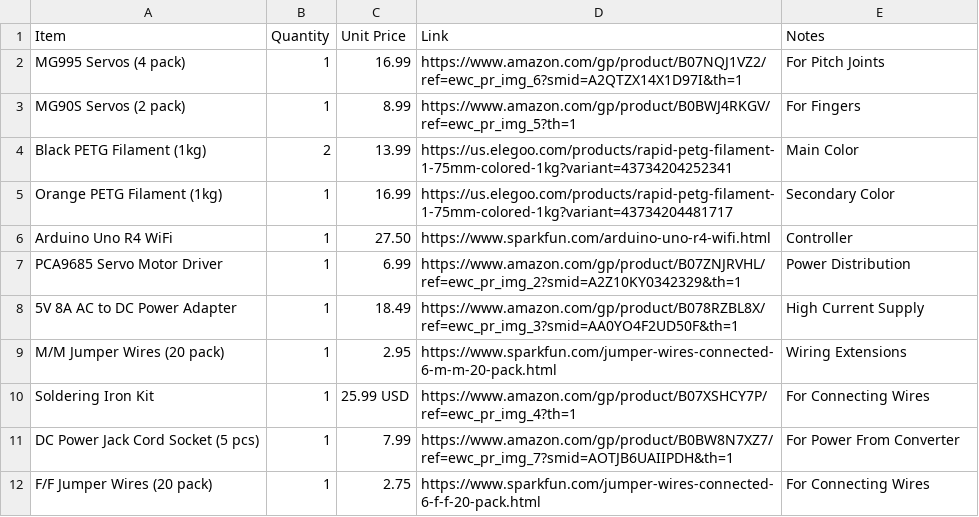
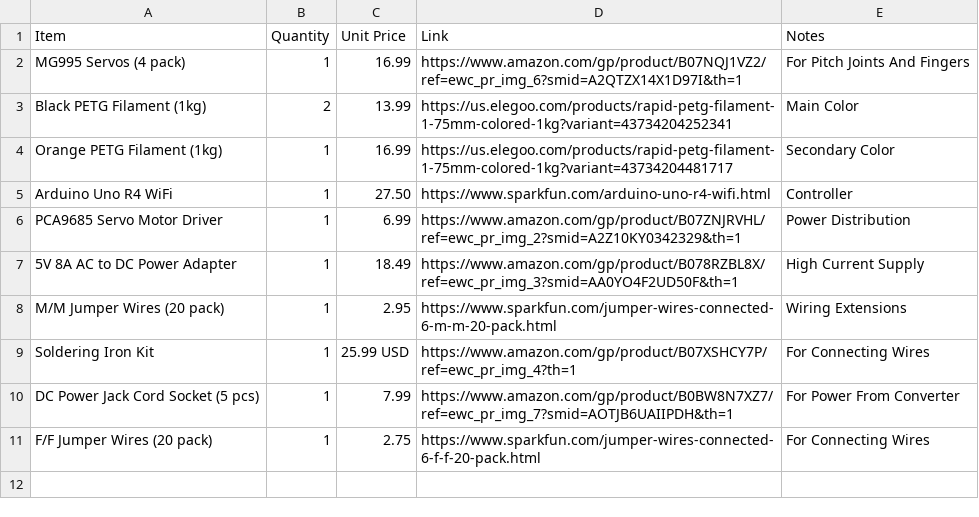
Before and after one commit to valuablelegend1-a11y/ARC-3, a CSV file: BOM.csv, drawn as a sheet.

Commit message:
Update BOM.csv

```diff
--- a/BOM.csv
+++ b/BOM.csv
@@ -1,4 +1,3 @@
 Item, Quantity, Unit Price, Link, Notes
-MG995 Servos (4 pack),1,16.99,https://www.amazon.com/gp/product/B07NQJ1VZ2/ref=ewc_pr_img_6?smid=A2QTZX14X1D97I&th=1, For Pitch Joints
-MG90S Servos (2 pack),1,8.99,https://www.amazon.com/gp/product/B0BWJ4RKGV/ref=ewc_pr_img_5?th=1, For Fingers
+MG995 Servos (4 pack),1,16.99,https://www.amazon.com/gp/product/B07NQJ1VZ2/ref=ewc_pr_img_6?smid=A2QTZX14X1D97I&th=1, For Pitch Joints And Fingers
 Black PETG Filament (1kg),2,13.99,https://us.elegoo.com/products/rapid-petg-filament-1-75mm-colored-1kg?variant=43734204252341, Main Color
```
